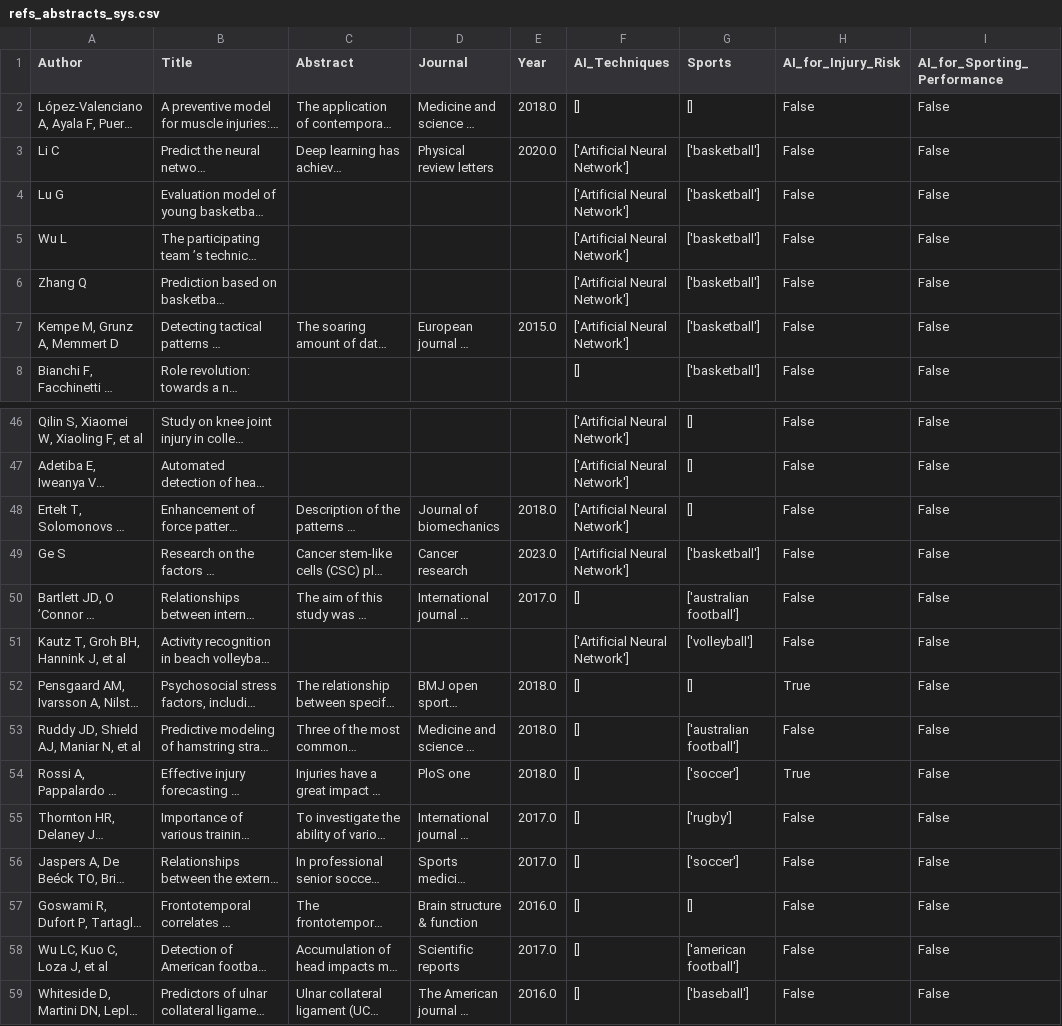
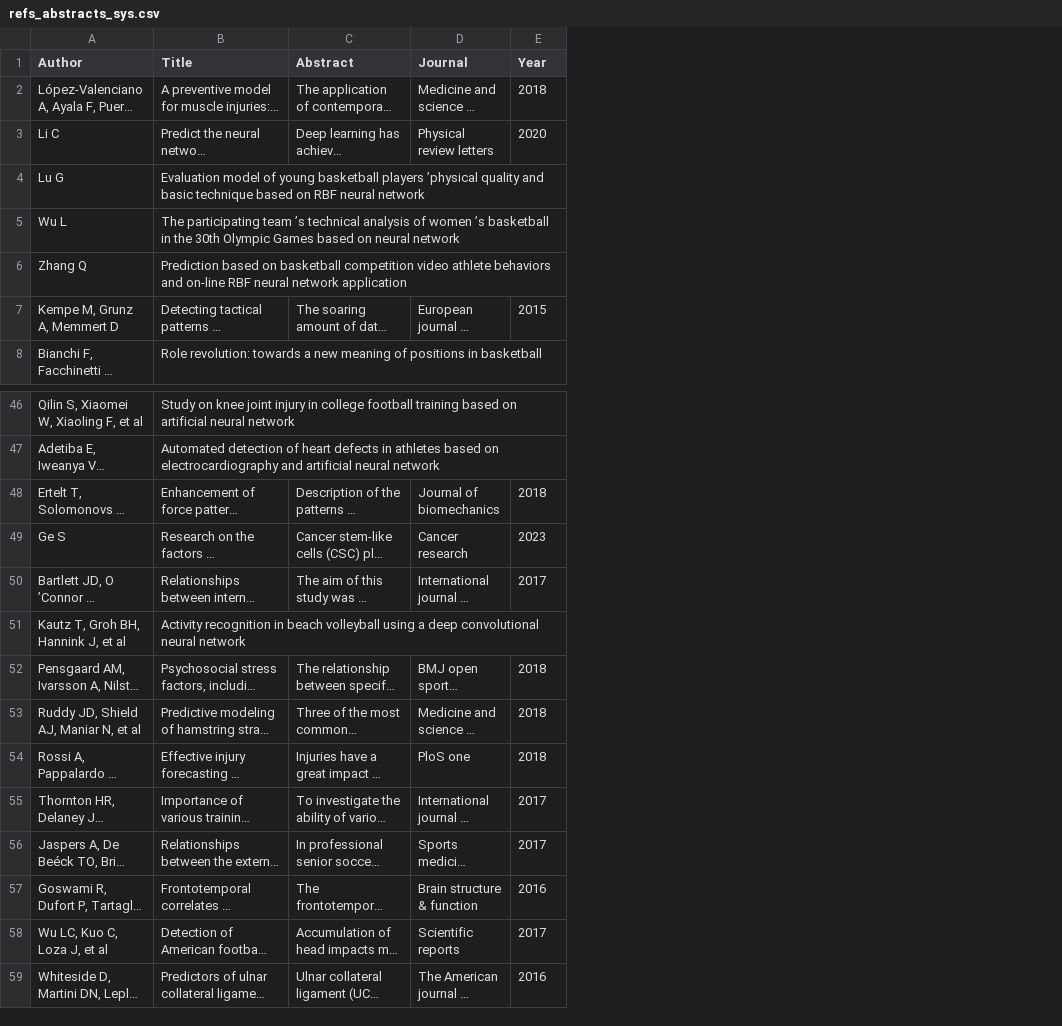
Before and after one commit to Matt17BR/ml4ds2324_topic_modeling, a CSV file: results/refs_abstracts_sys.csv, drawn as a sheet; only a part is shown, gaps mark what is left out; long unchanged cells end in …; the diff covers the shown part only; the diff names each change by its address in the sheet, - before the commit and + after, or states it on an @@ line.

Commit message:
Revert to older csv

```diff
--- a/results/refs_abstracts_sys.csv
+++ b/results/refs_abstracts_sys.csv
-column F (AI_Techniques), rows 2-8: [] | ['Artificial Neural Network'] | ['Artificial Neural Network'] | ['Artificial Neural Network'] | ['Artificial Neural Network'] | ['Artificial Neural Network'] | []; rows 46-59: ['Artificial Neural Network'] | ['Artificial Neural Network'] | ['Artificial Neural Network'] | ['Artificial Neural Network'] | [] | ['Artificial Neural Network'] | [] | [] | [] | [] | [] | [] | [] | []
-column G (Sports), rows 2-8: [] | ['basketball'] | ['basketball'] | ['basketball'] | ['basketball'] | ['basketball'] | ['basketball']; rows 46-59: [] | [] | [] | ['basketball'] | ['australian football'] | ['volleyball'] | [] | ['australian football'] | ['soccer'] | ['rugby'] | ['soccer'] | [] | ['american football'] | ['baseball']
-column H (AI_for_Injury_Risk), rows 2-8: all False; rows 46-59: False | False | False | False | False | False | True | False | True | False | False | False | False | False
-column I (AI_for_Sporting_Performance), rows 2-8: all False; rows 46-59: all False
-E2 (Year): 2018.0
+E2 (Year): 2018
-E3 (Year): 2020.0
+E3 (Year): 2020
-E7 (Year): 2015.0
+E7 (Year): 2015
-E48 (Year): 2018.0
+E48 (Year): 2018
-E49 (Year): 2023.0
+E49 (Year): 2023
-E50 (Year): 2017.0
+E50 (Year): 2017
-E52:E54 (Year): 2018.0
+E52:E54 (Year): 2018
-E55:E56 (Year): 2017.0
+E55:E56 (Year): 2017
-E57 (Year): 2016.0
+E57 (Year): 2016
-E58 (Year): 2017.0
+E58 (Year): 2017
-E59 (Year): 2016.0
+E59 (Year): 2016
```
Also changed, not shown: 10 edited cells elsewhere in this file.
